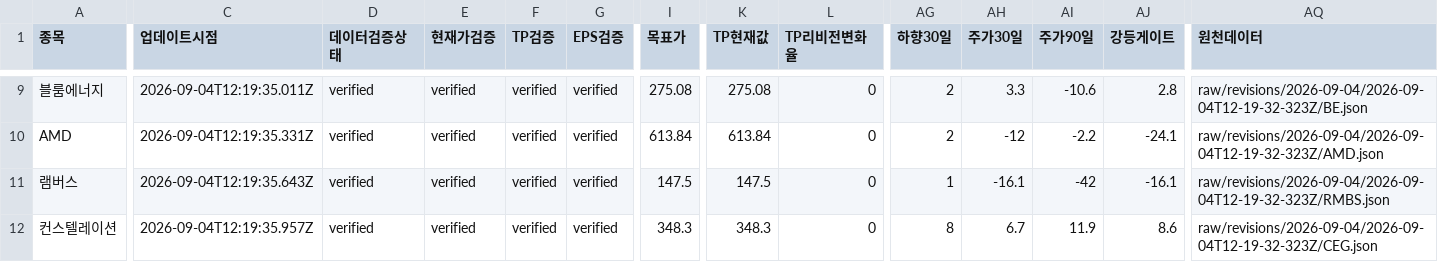
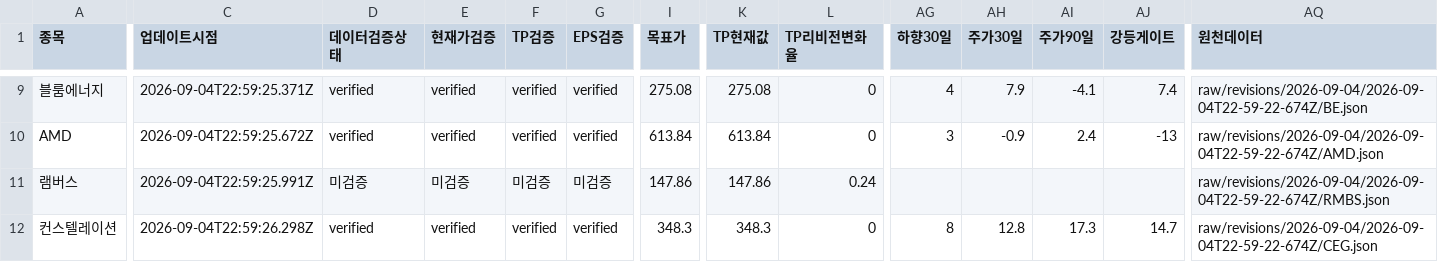
Before and after one commit to SimpleorNothing/ten-bagger, a CSV file: raw/revisions/latest.csv, drawn as a sheet; only a part is shown, gaps mark what is left out; the diff covers the shown part only; the diff names each change by its address in the sheet, - before the commit and + after, or states it on an @@ line.

```diff
--- a/raw/revisions/latest.csv
+++ b/raw/revisions/latest.csv
-C9 (업데이트시점): 2026-09-04T12:19:35.011Z
+C9 (업데이트시점): 2026-09-04T22:59:25.371Z
-AG9 (하향30일): 2
+AG9 (하향30일): 4
-AH9 (주가30일): 3.3
+AH9 (주가30일): 7.9
-AI9 (주가90일): -10.6
+AI9 (주가90일): -4.1
-AJ9 (강등게이트): 2.8
+AJ9 (강등게이트): 7.4
-AQ9 (원천데이터): raw/revisions/2026-09-04/2026-09-04T12-19-32-323Z/BE.json
+AQ9 (원천데이터): raw/revisions/2026-09-04/2026-09-04T22-59-22-674Z/BE.json
-C10 (업데이트시점): 2026-09-04T12:19:35.331Z
+C10 (업데이트시점): 2026-09-04T22:59:25.672Z
-AG10 (하향30일): 2
+AG10 (하향30일): 3
-AH10 (주가30일): -12
+AH10 (주가30일): -0.9
-AI10 (주가90일): -2.2
+AI10 (주가90일): 2.4
-AJ10 (강등게이트): -24.1
+AJ10 (강등게이트): -13
-AQ10 (원천데이터): raw/revisions/2026-09-04/2026-09-04T12-19-32-323Z/AMD.json
+AQ10 (원천데이터): raw/revisions/2026-09-04/2026-09-04T22-59-22-674Z/AMD.json
-C11 (업데이트시점): 2026-09-04T12:19:35.643Z
+C11 (업데이트시점): 2026-09-04T22:59:25.991Z
-D11 (데이터검증상태): verified
+D11 (데이터검증상태): 미검증
-E11 (현재가검증): verified
+E11 (현재가검증): 미검증
-F11 (TP검증): verified
+F11 (TP검증): 미검증
-G11 (EPS검증): verified
+G11 (EPS검증): 미검증
-I11 (목표가): 147.5
+I11 (목표가): 147.86
-K11 (TP현재값): 147.5
+K11 (TP현재값): 147.86
-L11 (TP리비전변화율): 0
+L11 (TP리비전변화율): 0.24
-AG11 (하향30일): 1
+AG11 (하향30일): (empty)
-AH11 (주가30일): -16.1
+AH11 (주가30일): (empty)
-AI11 (주가90일): -42
+AI11 (주가90일): (empty)
-AJ11 (강등게이트): -16.1
+AJ11 (강등게이트): (empty)
-AQ11 (원천데이터): raw/revisions/2026-09-04/2026-09-04T12-19-32-323Z/RMBS.json
+AQ11 (원천데이터): raw/revisions/2026-09-04/2026-09-04T22-59-22-674Z/RMBS.json
-C12 (업데이트시점): 2026-09-04T12:19:35.957Z
+C12 (업데이트시점): 2026-09-04T22:59:26.298Z
-AH12 (주가30일): 6.7
+AH12 (주가30일): 12.8
-AI12 (주가90일): 11.9
+AI12 (주가90일): 17.3
-AJ12 (강등게이트): 8.6
+AJ12 (강등게이트): 14.7
-AQ12 (원천데이터): raw/revisions/2026-09-04/2026-09-04T12-19-32-323Z/CEG.json
+AQ12 (원천데이터): raw/revisions/2026-09-04/2026-09-04T22-59-22-674Z/CEG.json
```
Also changed, not shown: 144 edited cells elsewhere in this file, 35 other files.
